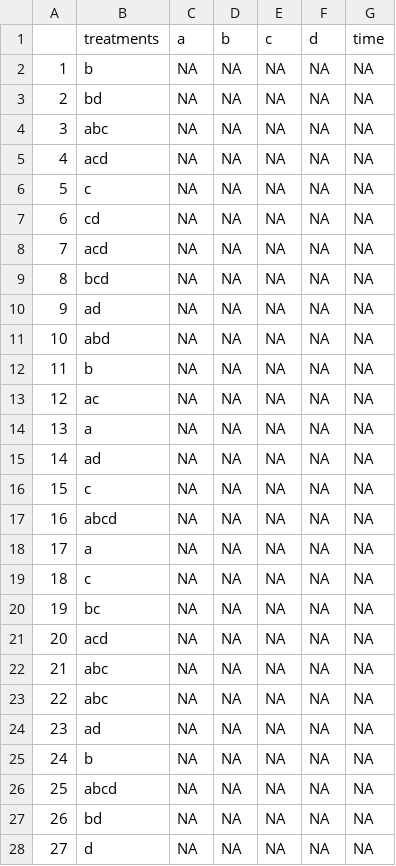
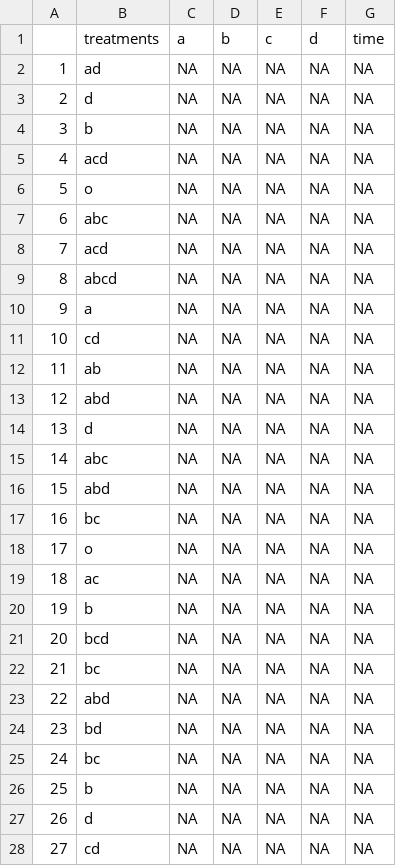
Before and after one commit to eddieyang97/STA322-Proj2, a CSV file: HeliData.csv, drawn as a sheet; only a part is shown; the diff covers the shown part only.

```diff
--- a/HeliData.csv
+++ b/HeliData.csv
@@ -1,28 +1,28 @@
 "","treatments","a","b","c","d","time"
-"1","b",NA,NA,NA,NA,NA
-"2","bd",NA,NA,NA,NA,NA
-"3","abc",NA,NA,NA,NA,NA
+"1","ad",NA,NA,NA,NA,NA
+"2","d",NA,NA,NA,NA,NA
+"3","b",NA,NA,NA,NA,NA
 "4","acd",NA,NA,NA,NA,NA
-"5","c",NA,NA,NA,NA,NA
-"6","cd",NA,NA,NA,NA,NA
+"5","o",NA,NA,NA,NA,NA
+"6","abc",NA,NA,NA,NA,NA
 "7","acd",NA,NA,NA,NA,NA
-"8","bcd",NA,NA,NA,NA,NA
-"9","ad",NA,NA,NA,NA,NA
-"10","abd",NA,NA,NA,NA,NA
-"11","b",NA,NA,NA,NA,NA
-"12","ac",NA,NA,NA,NA,NA
-"13","a",NA,NA,NA,NA,NA
-"14","ad",NA,NA,NA,NA,NA
-"15","c",NA,NA,NA,NA,NA
-"16","abcd",NA,NA,NA,NA,NA
-"17","a",NA,NA,NA,NA,NA
-"18","c",NA,NA,NA,NA,NA
-"19","bc",NA,NA,NA,NA,NA
-"20","acd",NA,NA,NA,NA,NA
-"21","abc",NA,NA,NA,NA,NA
-"22","abc",NA,NA,NA,NA,NA
-"23","ad",NA,NA,NA,NA,NA
-"24","b",NA,NA,NA,NA,NA
-"25","abcd",NA,NA,NA,NA,NA
-"26","bd",NA,NA,NA,NA,NA
-"27","d",NA,NA,NA,NA,NA
+"8","abcd",NA,NA,NA,NA,NA
+"9","a",NA,NA,NA,NA,NA
+"10","cd",NA,NA,NA,NA,NA
+"11","ab",NA,NA,NA,NA,NA
+"12","abd",NA,NA,NA,NA,NA
+"13","d",NA,NA,NA,NA,NA
+"14","abc",NA,NA,NA,NA,NA
+"15","abd",NA,NA,NA,NA,NA
+"16","bc",NA,NA,NA,NA,NA
+"17","o",NA,NA,NA,NA,NA
+"18","ac",NA,NA,NA,NA,NA
+"19","b",NA,NA,NA,NA,NA
+"20","bcd",NA,NA,NA,NA,NA
+"21","bc",NA,NA,NA,NA,NA
+"22","abd",NA,NA,NA,NA,NA
+"23","bd",NA,NA,NA,NA,NA
+"24","bc",NA,NA,NA,NA,NA
+"25","b",NA,NA,NA,NA,NA
+"26","d",NA,NA,NA,NA,NA
+"27","cd",NA,NA,NA,NA,NA
```
Also changed, not shown: 42 edited cells elsewhere in this file, 1 other file.
